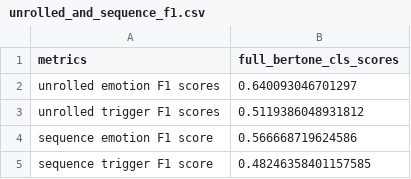
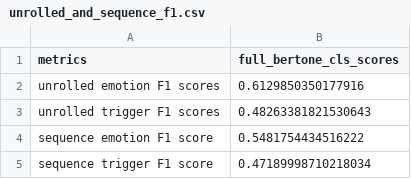
Before and after one commit to GianM0027/NLP-EFR-and-ERD-in-English-Conversations, a CSV file: results/pred_and_scores/full_bertone/unrolled_and_sequence_f1.csv, drawn as a sheet.

```diff
--- a/results/pred_and_scores/full_bertone/unrolled_and_sequence_f1.csv
+++ b/results/pred_and_scores/full_bertone/unrolled_and_sequence_f1.csv
@@ -1,5 +1,5 @@
 metrics,full_bertone_cls_scores
-unrolled emotion F1 scores,0.640093046701297
-unrolled trigger F1 scores,0.5119386048931812
-sequence emotion F1 score,0.566668719624586
-sequence trigger F1 score,0.48246358401157585
+unrolled emotion F1 scores,0.6129850350177916
+unrolled trigger F1 scores,0.48263381821530643
+sequence emotion F1 score,0.5481754434516222
+sequence trigger F1 score,0.47189998710218034
```
Also changed, not shown: results/pred_and_scores/freezed_bertone/f1_dialogue.csv, results/pred_and_scores/freezed_bertone/predictions.csv, 11 other files.
